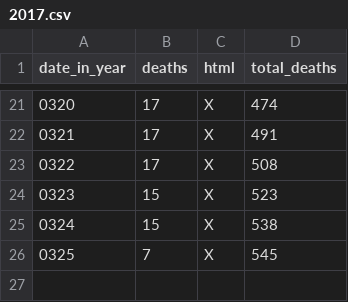
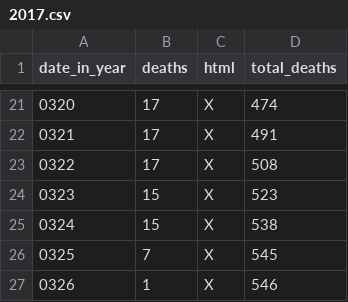
Before and after one commit to DeanLa/DeanLa.github.io, a CSV file: deaths/2017.csv, drawn as a sheet; only a part is shown, gaps mark what is left out; the diff names each change by its address in the sheet, - before the commit and + after, or states it on an @@ line.

Commit message:
Data 2017-03-26 11:49:02.329702

```diff
--- a/deaths/2017.csv
+++ b/deaths/2017.csv
+row 27: 0326 | 1 | X | 546
```
